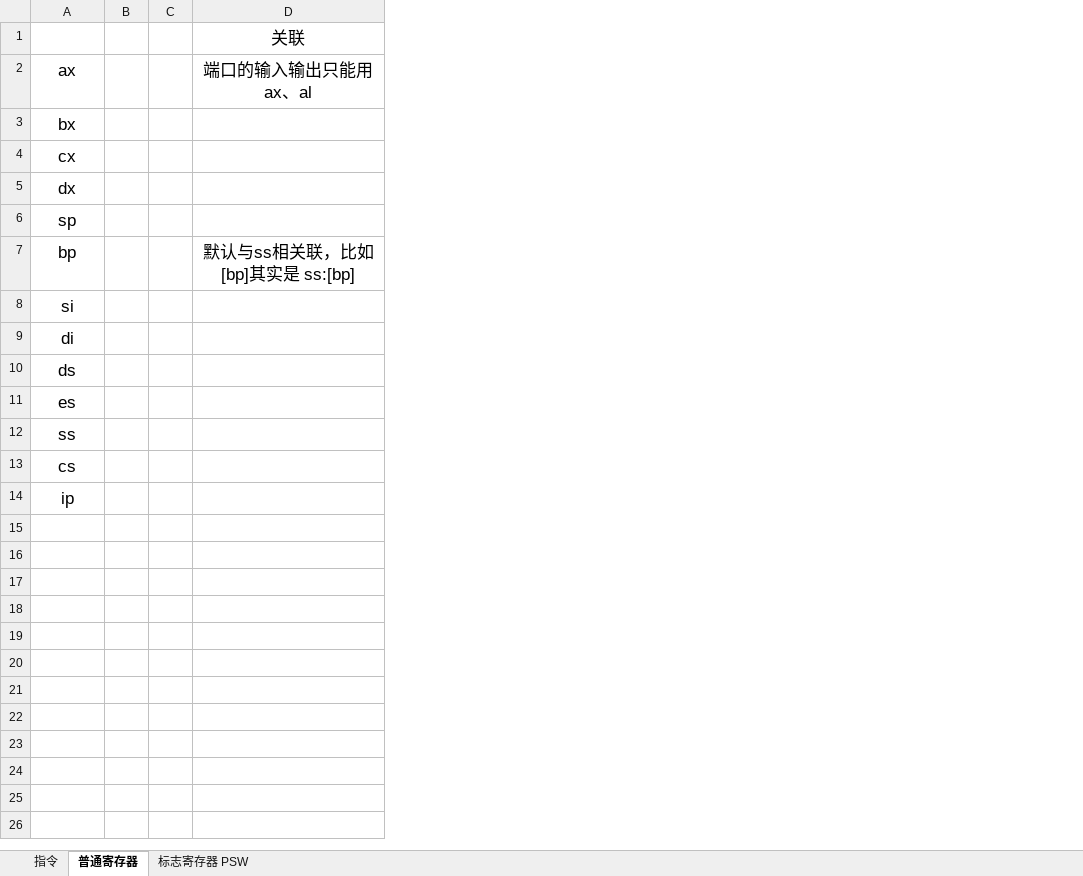
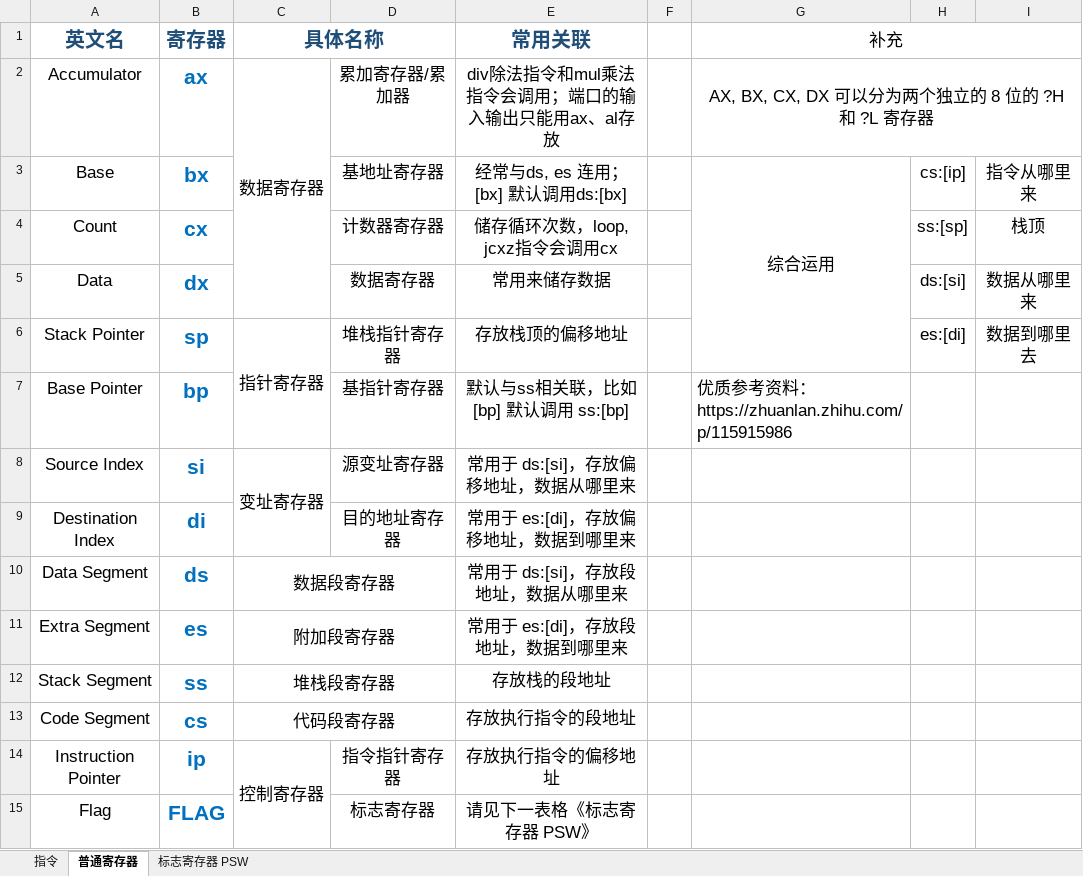
Before and after one commit to NekoSilverFox/Assembly, an Excel workbook: 指令、寄存器、标志寄存器总结.xlsx, sheet 普通寄存器, drawn as a sheet; values as stored, in another font and other column widths than the file's, no borders; charts and pictures not drawn; removed rows and columns are numbered as before the commit, all else as after; the diff names each change by its address in the sheet, - before the commit and + after, or states it on an @@ line.

Commit message:
更新 指令

```diff
--- a/指令、寄存器、标志寄存器总结.xlsx (sheet 普通寄存器)
+++ b/指令、寄存器、标志寄存器总结.xlsx (sheet 普通寄存器)
+column A (英文名), rows 2-14: Accumulator | Base | Count | Data | Stack Pointer | Base Pointer | Source Index | Destination Index | Data Segment | Extra Segment | Stack Segment | Code Segment | Instruction Pointer
-column B, empty
+column C (具体名称), rows 2-14: 数据寄存器 |  |  |  | 指针寄存器 |  | 变址寄存器 |  | 数据段寄存器 | 附加段寄存器 | 堆栈段寄存器 | 代码段寄存器 | 控制寄存器
+column D, rows 2-14: 累加寄存器/累加器 | 基地址寄存器 | 计数器寄存器 | 数据寄存器 | 堆栈指针寄存器 | 基指针寄存器 | 源变址寄存器 | 目的地址寄存器 |  |  |  |  | 指令指针寄存器
+column E (常用关联), rows 2-14: div除法指令和mul乘法指令会调用；端口的输入输出只能用ax、al存放 | 经常与ds, es 连用；[bx] 默认调用ds:[bx] | 储存循环次数，loop, jcxz指令会调用cx | 常用来储存数据 | 存放栈顶的偏移地址 | 默认与ss相关联，比如 [bp] 默认调用 ss:[bp] | 常用于 ds:[si]，存放偏移地址，数据从哪里来 | 常用于 es:[di]，存放偏移地址，数据到哪里来 | 常用于 ds:[si]，存放段地址，数据从哪里来 | 常用于 es:[di]，存放段地址，数据到哪里来 | 存放栈的段地址 | 存放执行指令的段地址 | 存放执行指令的偏移地址
-column D (关联), rows 2-7: 端口的输入输出只能用ax、al |  |  |  |  | 默认与ss相关联，比如[bp]其实是 ss:[bp]
+column G (补充), rows 2-7: AX, BX, CX, DX 可以分为两个独立的 8 位的 ?H 和 ?L 寄存器 | 综合运用 |  |  |  | 优质参考资料：https://zhuanlan.zhihu.com/p/115915986
+column H, rows 3-6: cs:[ip] | ss:[sp] | ds:[si] | es:[di]
+column I, rows 3-6: 指令从哪里来 | 栈顶 | 数据从哪里来 | 数据到哪里去
-B1: (empty)
+B1: 寄存器
@@ B2:B14 bold: off → on, text colour: black → #0070C0, text size: larger @@
+row 15: Flag | FLAG |  | 标志寄存器 | 请见下一表格《标志寄存器 PSW》
```
Also changed, not shown: sheet 指令, sheet 标志寄存器 PSW, charts or pictures.
